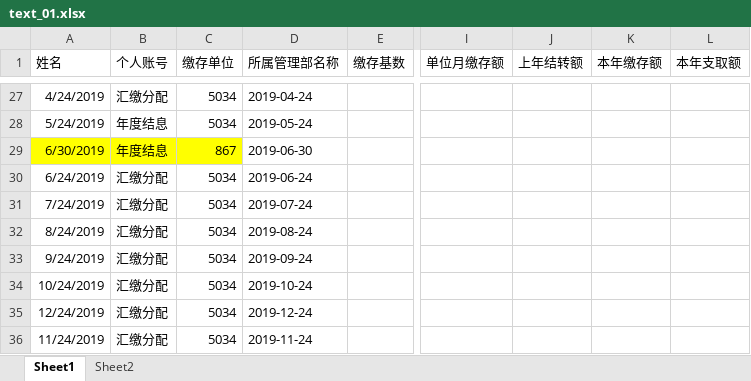
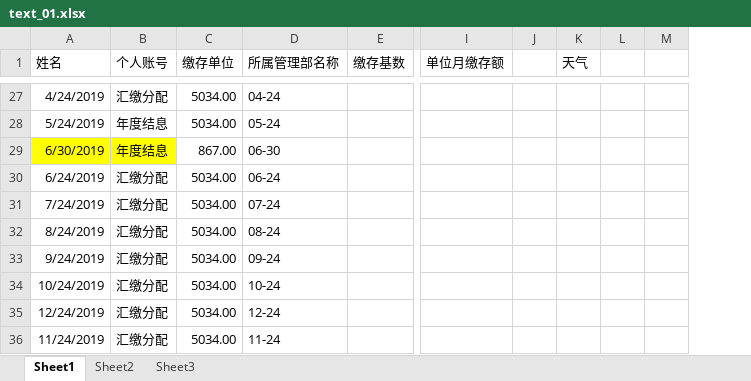
Before and after one commit to zhangwx1229/Finance-master-local, an Excel workbook: __encodeapk/text_01.xlsx, sheet Sheet1, drawn as a sheet; only a part is shown, gaps mark what is left out; values as stored, in another font and other column widths than the file's, no borders; removed rows and columns are numbered as before the commit, all else as after; the diff covers the shown part only; the diff names each change by its address in the sheet, - before the commit and + after, or states it on an @@ line.

```diff
--- a/__encodeapk/text_01.xlsx (sheet Sheet1)
+++ b/__encodeapk/text_01.xlsx (sheet Sheet1)
+sheet tab: Sheet3
-column J (上年结转额), empty
-column K (本年缴存额), empty
-column L (本年支取额), empty
+column J, empty
+column K (天气), empty
+column L, empty
+column M, empty
-C27:C28 (缴存单位): 5034
+C27:C28 (缴存单位): 5034.00
-D27 (所属管理部名称): 2019-04-24
+D27 (所属管理部名称): 04-24
-D28 (所属管理部名称): 2019-05-24
+D28 (所属管理部名称): 05-24
-C29 (缴存单位): 867
+C29 (缴存单位): 867.00
-C29 fill: #FFFF00
+C29 fill: none
-D29 (所属管理部名称): 2019-06-30
+D29 (所属管理部名称): 06-30
-C30:C36 (缴存单位): 5034
+C30:C36 (缴存单位): 5034.00
-D30 (所属管理部名称): 2019-06-24
+D30 (所属管理部名称): 06-24
-D31 (所属管理部名称): 2019-07-24
+D31 (所属管理部名称): 07-24
-D32 (所属管理部名称): 2019-08-24
+D32 (所属管理部名称): 08-24
-D33 (所属管理部名称): 2019-09-24
+D33 (所属管理部名称): 09-24
-D34 (所属管理部名称): 2019-10-24
+D34 (所属管理部名称): 10-24
-D35 (所属管理部名称): 2019-12-24
+D35 (所属管理部名称): 12-24
-D36 (所属管理部名称): 2019-11-24
+D36 (所属管理部名称): 11-24
```
Also changed, not shown: 1 added row, 1 removed row, 43 edited cells and cell formats elsewhere in this sheet, sheet Sheet2, 12 other files.
